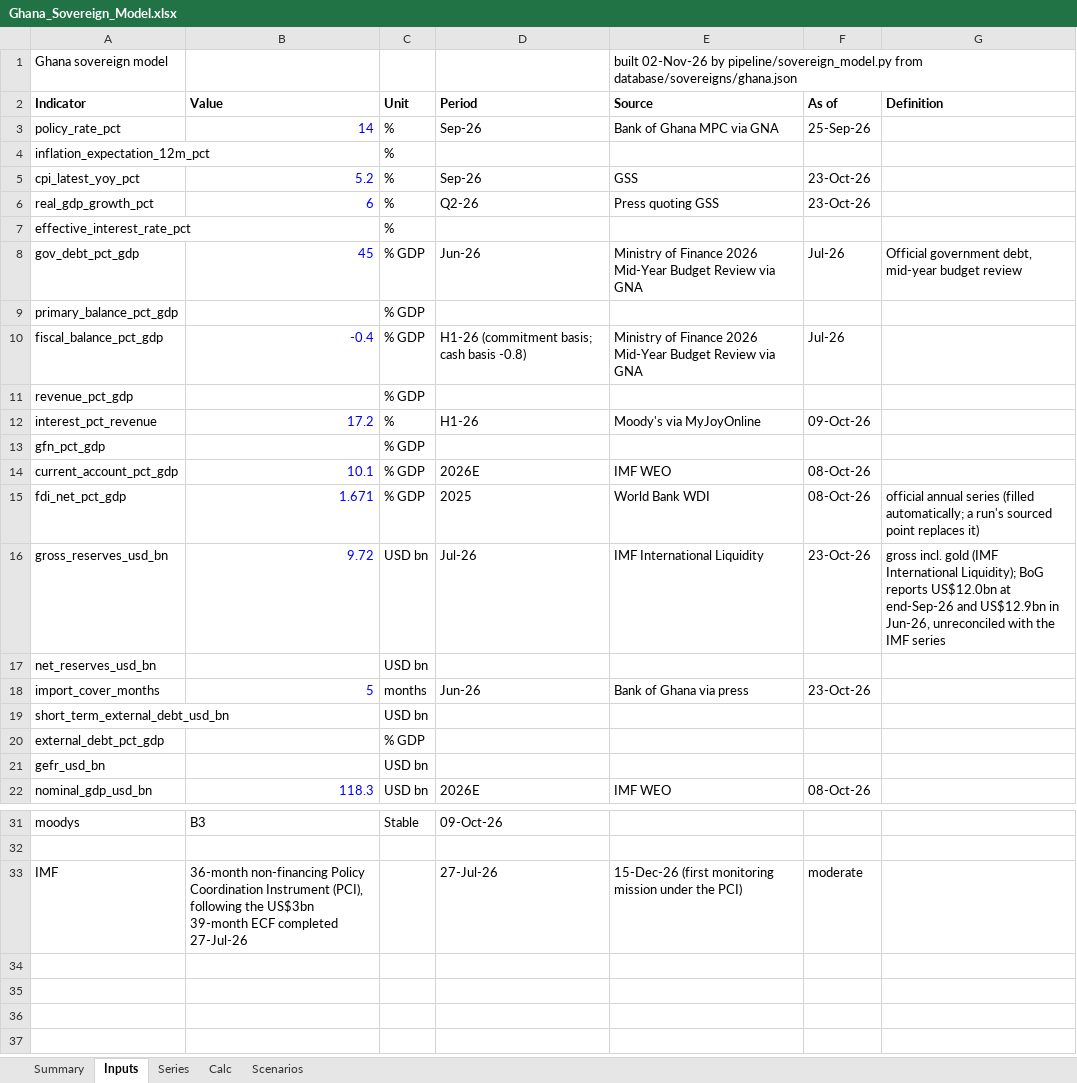
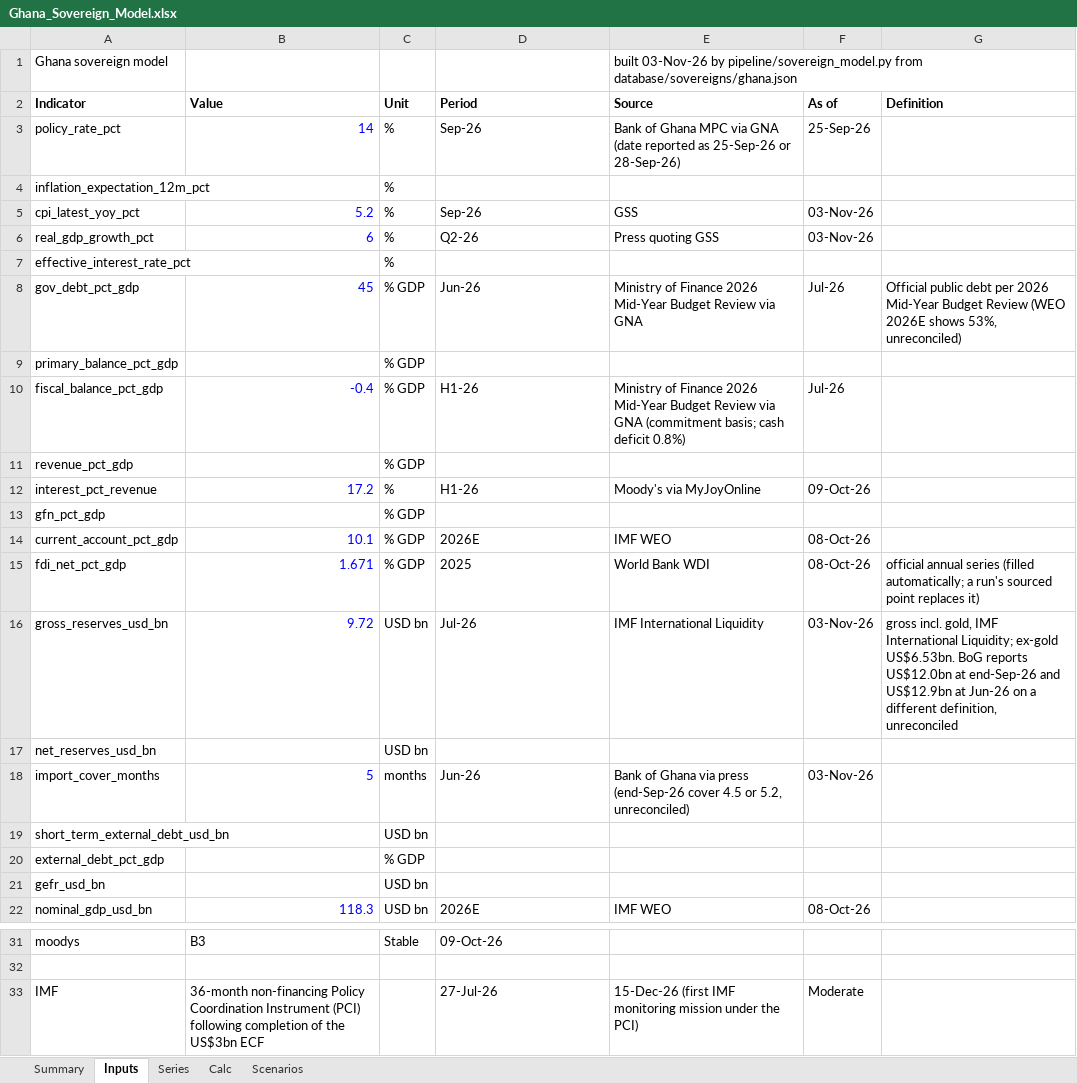
Before and after one commit to rkarim25/cembicredit, an Excel workbook: models/sovereigns/Ghana_Sovereign_Model.xlsx, sheet Inputs, drawn as a sheet; only a part is shown, gaps mark what is left out; values as stored, in another font and other column widths than the file's, no borders; the diff names each change by its address in the sheet, - before the commit and + after, or states it on an @@ line.

```diff
--- a/models/sovereigns/Ghana_Sovereign_Model.xlsx (sheet Inputs)
+++ b/models/sovereigns/Ghana_Sovereign_Model.xlsx (sheet Inputs)
-E1 (Source): built 02-Nov-26 by pipeline/sovereign_model.py…
+E1 (Source): built 03-Nov-26 by pipeline/sovereign_model.py…
-E3 (Source): …via GNA
+E3 (Source): …via GNA (date reported as 25-Sep-26 or 28-Sep-26)
-F5:F6 (As of): 23-Oct-26
+F5:F6 (As of): 03-Nov-26
-G8 (Definition): Official government debt, mid-year budget review
+G8 (Definition): Official public debt per 2026 Mid-Year Budget Review (WEO 2026E shows 53%, unreconciled)
-D10 (Period): H1-26 (commitment basis; cash basis -0.8)
+D10 (Period): H1-26
-E10 (Source): …via GNA
+E10 (Source): …via GNA (commitment basis; cash deficit 0.8%)
-F16 (As of): 23-Oct-26
+F16 (As of): 03-Nov-26
-G16 (Definition): gross incl. gold (IMF International Liquidity); BoG reports US$12.0bn at end-Sep-26 and US$12.9bn in Jun-26, unreconciled with the IMF series
+G16 (Definition): gross incl. gold, IMF International Liquidity; ex-gold US$6.53bn. BoG reports US$12.0bn at end-Sep-26 and US$12.9bn at Jun-26 on a different definition, unreconciled
-E18 (Source): Bank of Ghana via press
+E18 (Source): Bank of Ghana via press (end-Sep-26 cover 4.5 or 5.2, unreconciled)
-F18 (As of): 23-Oct-26
+F18 (As of): 03-Nov-26
-B33 (Value): …Coordination Instrument (PCI), following the US$3bn 39-month ECF completed 27-Jul-26
+B33 (Value): …Coordination Instrument (PCI) following completion of the US$3bn ECF
-E33 (Source): 15-Dec-26 (first monitoring mission…
+E33 (Source): 15-Dec-26 (first IMF monitoring mission…
-F33 (As of): moderate
+F33 (As of): Moderate
```
Also changed, not shown: sheet Series, sheet Summary, models/sovereigns/Sovereign_Comp_Sheet.xlsx, 28 other files.
